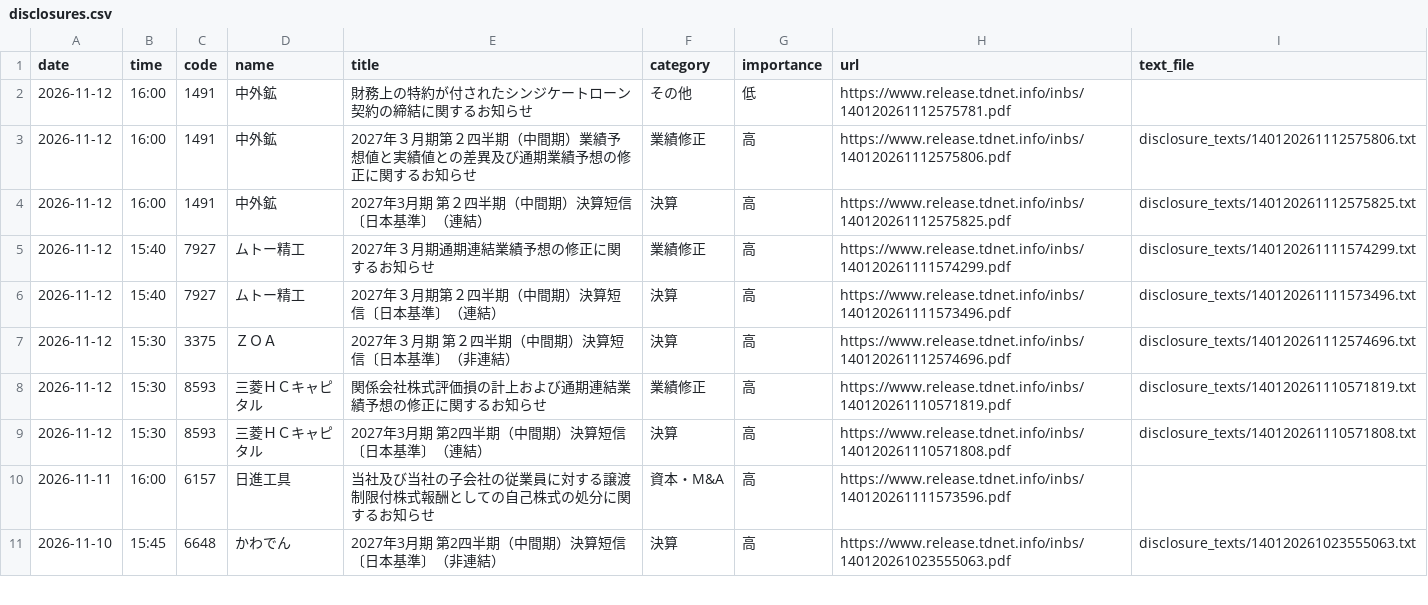
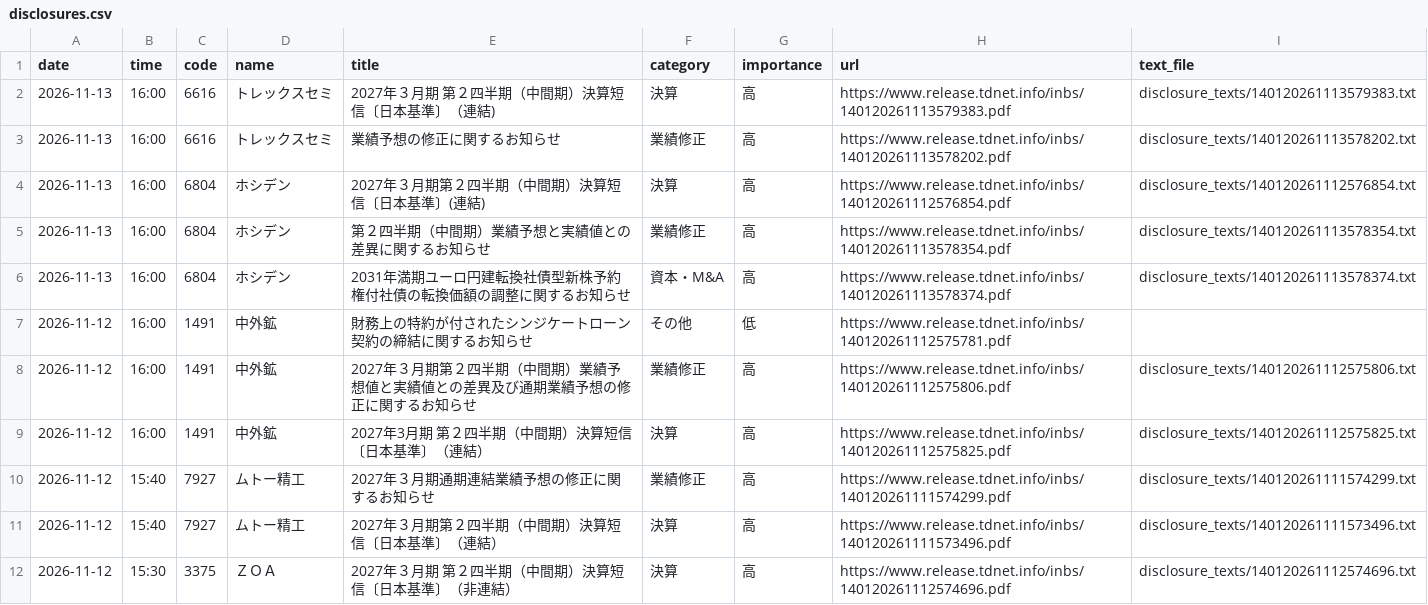
Before and after one commit to CosmicNyanco/stock-data, a CSV file: disclosures.csv, drawn as a sheet; only a part is shown; the shorter side is filled out with more unchanged rows.

```diff
--- a/disclosures.csv
+++ b/disclosures.csv
@@ -1,2 +1,7 @@
 date,time,code,name,title,category,importance,url,text_file
+2026-11-13,16:00,6616,トレックスセミ,2027年３月期 第２四半期（中間期）決算短信〔日本基準〕（連結),決算,高,https://www.release.tdnet.info/inbs/140120261113579383.pdf,disclosure_texts/140120261113579383.txt
+2026-11-13,16:00,6616,トレックスセミ,業績予想の修正に関するお知らせ,業績修正,高,https://www.release.tdnet.info/inbs/140120261113578202.pdf,disclosure_texts/140120261113578202.txt
+2026-11-13,16:00,6804,ホシデン,2027年３月期第２四半期（中間期）決算短信〔日本基準〕(連結),決算,高,https://www.release.tdnet.info/inbs/140120261112576854.pdf,disclosure_texts/140120261112576854.txt
+2026-11-13,16:00,6804,ホシデン,第２四半期（中間期）業績予想と実績値との差異に関するお知らせ,業績修正,高,https://www.release.tdnet.info/inbs/140120261113578354.pdf,disclosure_texts/140120261113578354.txt
+2026-11-13,16:00,6804,ホシデン,2031年満期ユーロ円建転換社債型新株予約権付社債の転換価額の調整に関するお知らせ,資本・M&A,高,https://www.release.tdnet.info/inbs/140120261113578374.pdf,disclosure_texts/140120261113578374.txt
 2026-11-12,16:00,1491,中外鉱,財務上の特約が付されたシンジケートローン契約の締結に関するお知らせ,その他,低,https://www.release.tdnet.info/inbs/140120261112575781.pdf,
```
Also changed, not shown: prices.csv, 7 other files.
